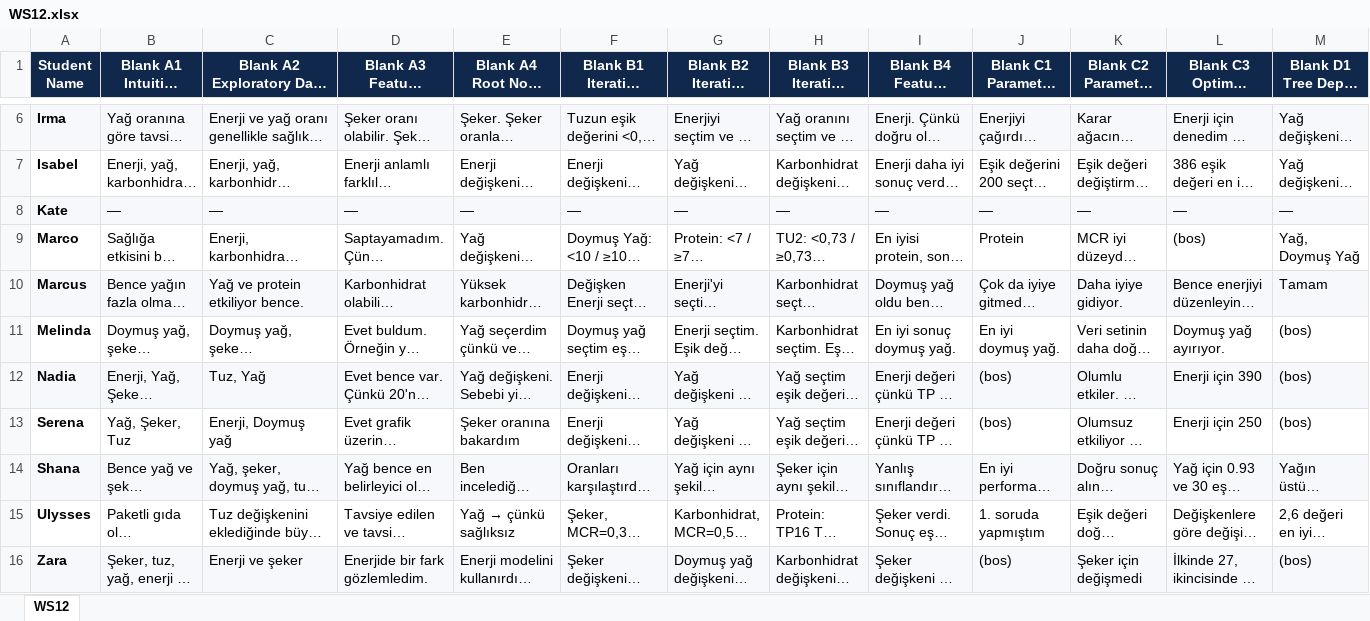
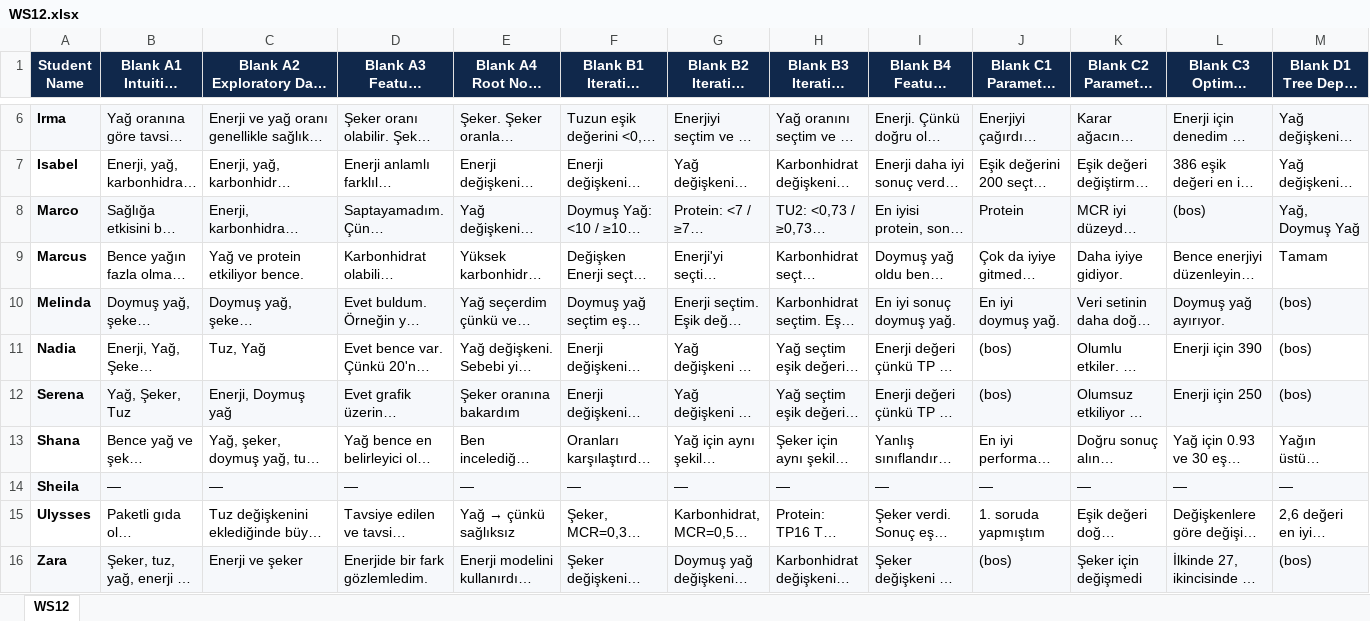
Before and after one commit to dedemerve/DecisionTrees-AICFT-Assessor, an Excel workbook: mmla_explorer/site/downloads/labeling/WS12.xlsx, sheet WS12, drawn as a sheet; only a part is shown, gaps mark what is left out; long unchanged cells end in …; values as stored, in another font and other column widths than the file's, no borders; removed rows and columns are numbered as before the commit, all else as after; rows hold the shown columns only; the diff covers the shown part only; the diff names each change by its address in the sheet, - before the commit and + after, or states it on an @@ line.

```diff
--- a/mmla_explorer/site/downloads/labeling/WS12.xlsx (sheet WS12)
+++ b/mmla_explorer/site/downloads/labeling/WS12.xlsx (sheet WS12)
-row 8: Kate | — | — | — | — | — | — | — | — | — | — | — | —
-A8:M8 fill: none
+A8:M8 fill: #F6F8FB
-A9:M9 fill: #F6F8FB
+A9:M9 fill: none
-A10:M10 fill: none
+A10:M10 fill: #F6F8FB
-A11:M11 fill: #F6F8FB
+A11:M11 fill: none
-A12:M12 fill: none
+A12:M12 fill: #F6F8FB
-A13:M13 fill: #F6F8FB
+A13:M13 fill: none
+row 14: Sheila | — | — | — | — | — | — | — | — | — | — | — | —
```
Also changed, not shown: cell formats elsewhere in this sheet, mmla_explorer/site/downloads/labeling/WS10.xlsx, mmla_explorer/site/downloads/labeling/WS4.xlsx, 13 other files.
